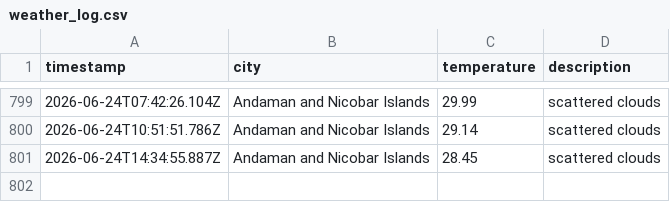
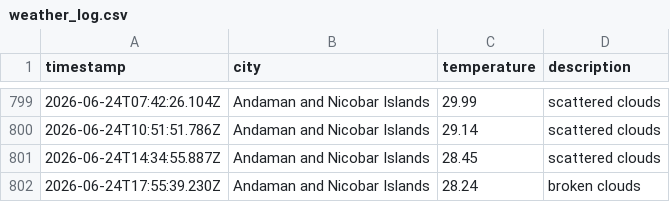
Before and after one commit to dougthenugget21/Weather-App-JS, a CSV file: data/weather_log.csv, drawn as a sheet; only a part is shown, gaps mark what is left out.

```diff
--- a/data/weather_log.csv
+++ b/data/weather_log.csv
@@ -801 +801,2 @@ timestamp,city,temperature,description
 2026-06-24T14:34:55.887Z,Andaman and Nicobar Islands,28.45,scattered clouds
+2026-06-24T17:55:39.230Z,Andaman and Nicobar Islands,28.24,broken clouds
```
Also changed, not shown: 1 other file.
